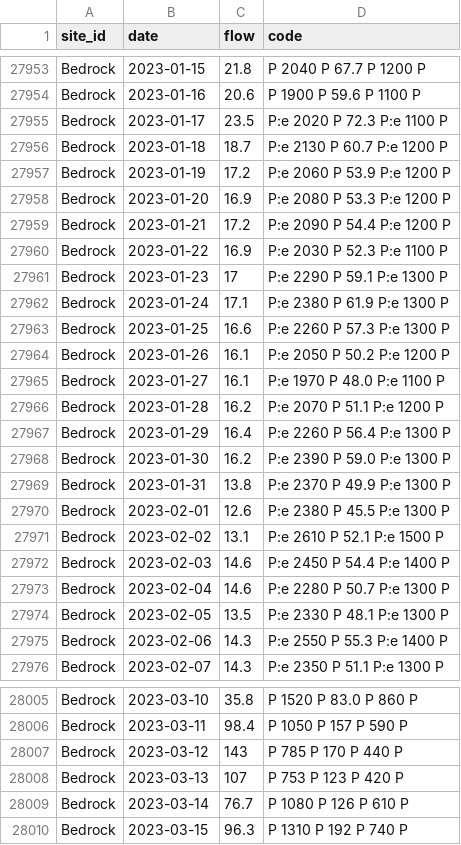
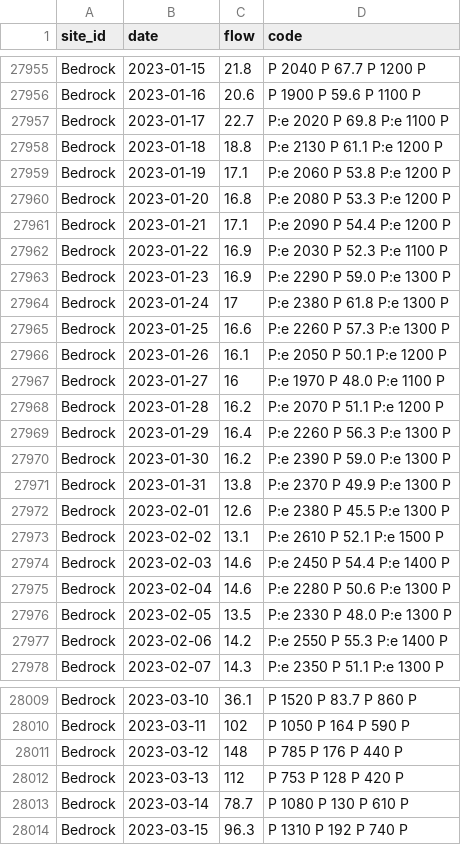
Before and after one commit to mschmidty/dolores_flow_predict, a CSV file: output/flow_data_all.csv, drawn as a sheet; only a part is shown, gaps mark what is left out; addresses are those after the commit; the diff covers the shown part only; the diff names each change by its address in the sheet, - before the commit and + after, or states it on an @@ line.

```diff
--- a/output/flow_data_all.csv
+++ b/output/flow_data_all.csv
-C27957 (flow): 23.5
+C27957 (flow): 22.7
-D27957 (code): P:e 2020 P 72.3 P:e 1100 P
+D27957 (code): P:e 2020 P 69.8 P:e 1100 P
-C27958 (flow): 18.7
+C27958 (flow): 18.8
-D27958 (code): P:e 2130 P 60.7 P:e 1200 P
+D27958 (code): P:e 2130 P 61.1 P:e 1200 P
-C27959 (flow): 17.2
+C27959 (flow): 17.1
-D27959 (code): P:e 2060 P 53.9 P:e 1200 P
+D27959 (code): P:e 2060 P 53.8 P:e 1200 P
-C27960 (flow): 16.9
+C27960 (flow): 16.8
-C27961 (flow): 17.2
+C27961 (flow): 17.1
-C27963 (flow): 17
+C27963 (flow): 16.9
-D27963 (code): P:e 2290 P 59.1 P:e 1300 P
+D27963 (code): P:e 2290 P 59.0 P:e 1300 P
-C27964 (flow): 17.1
+C27964 (flow): 17
-D27964 (code): P:e 2380 P 61.9 P:e 1300 P
+D27964 (code): P:e 2380 P 61.8 P:e 1300 P
-D27966 (code): P:e 2050 P 50.2 P:e 1200 P
+D27966 (code): P:e 2050 P 50.1 P:e 1200 P
-C27967 (flow): 16.1
+C27967 (flow): 16
-D27969 (code): P:e 2260 P 56.4 P:e 1300 P
+D27969 (code): P:e 2260 P 56.3 P:e 1300 P
-D27975 (code): P:e 2280 P 50.7 P:e 1300 P
+D27975 (code): P:e 2280 P 50.6 P:e 1300 P
-D27976 (code): P:e 2330 P 48.1 P:e 1300 P
+D27976 (code): P:e 2330 P 48.0 P:e 1300 P
-C27977 (flow): 14.3
+C27977 (flow): 14.2
-C28009 (flow): 35.8
+C28009 (flow): 36.1
-D28009 (code): P 1520 P 83.0 P 860 P
+D28009 (code): P 1520 P 83.7 P 860 P
-C28010 (flow): 98.4
+C28010 (flow): 102
-D28010 (code): P 1050 P 157 P 590 P
+D28010 (code): P 1050 P 164 P 590 P
-C28011 (flow): 143
+C28011 (flow): 148
-D28011 (code): P 785 P 170 P 440 P
+D28011 (code): P 785 P 176 P 440 P
-C28012 (flow): 107
+C28012 (flow): 112
-D28012 (code): P 753 P 123 P 420 P
+D28012 (code): P 753 P 128 P 420 P
-C28013 (flow): 76.7
+C28013 (flow): 78.7
-D28013 (code): P 1080 P 126 P 610 P
+D28013 (code): P 1080 P 130 P 610 P
```
Also changed, not shown: 8 added rows and 52 edited cells elsewhere in this file, output/current_predictions.csv, 1 other file.
